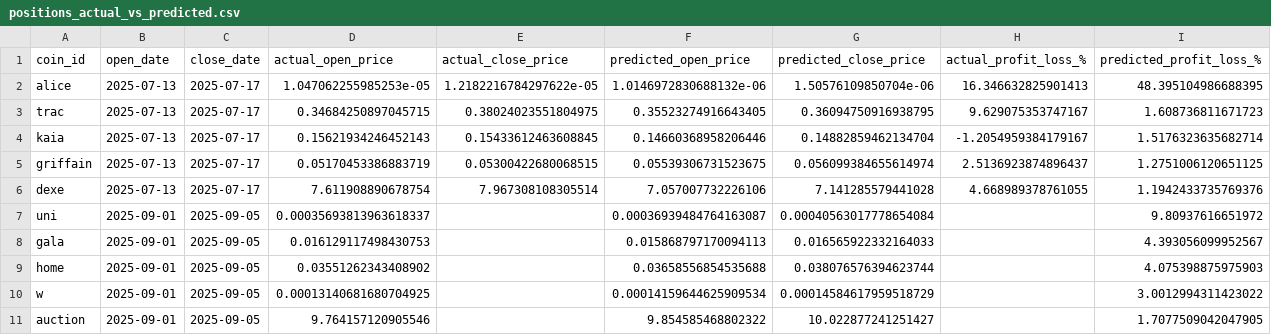
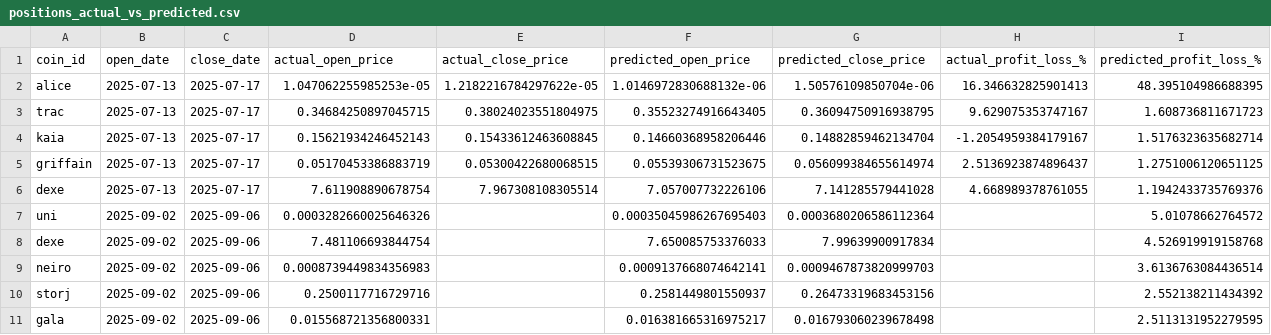
Before and after one commit to tamonashroy/price-prediction-app, a CSV file: positions_actual_vs_predicted.csv, drawn as a sheet.

```diff
--- a/positions_actual_vs_predicted.csv
+++ b/positions_actual_vs_predicted.csv
@@ -6,6 +6,6 @@ griffain,2025-07-13,2025-07-17,0.05170453386883719,0.05300422680068515,0.0553930
 dexe,2025-07-13,2025-07-17,7.611908890678754,7.967308108305514,7.057007732226106,7.141285579441028,4.668989378761055,1.1942433735769376
-uni,2025-09-01,2025-09-05,0.00035693813963618337,,0.00036939484764163087,0.00040563017778654084,,9.80937616651972
-gala,2025-09-01,2025-09-05,0.016129117498430753,,0.015868797170094113,0.016565922332164033,,4.393056099952567
-home,2025-09-01,2025-09-05,0.03551262343408902,,0.03658556854535688,0.038076576394623744,,4.075398875975903
-w,2025-09-01,2025-09-05,0.00013140681680704925,,0.00014159644625909534,0.00014584617959518729,,3.0012994311423022
-auction,2025-09-01,2025-09-05,9.764157120905546,,9.854585468802322,10.022877241251427,,1.7077509042047905
+uni,2025-09-02,2025-09-06,0.0003282660025646326,,0.00035045986267695403,0.0003680206586112364,,5.01078662764572
+dexe,2025-09-02,2025-09-06,7.481106693844754,,7.650085753376033,7.99639900917834,,4.526919919158768
+neiro,2025-09-02,2025-09-06,0.0008739449834356983,,0.0009137668074642141,0.0009467873820999703,,3.6136763084436514
+storj,2025-09-02,2025-09-06,0.2500117716729716,,0.2581449801550937,0.26473319683453156,,2.552138211434392
+gala,2025-09-02,2025-09-06,0.015568721356800331,,0.016381665316975217,0.016793060239678498,,2.5113131952279595
```
Also changed, not shown: batch_5day_predictions.csv, batch_last5_actual_vs_predicted.csv, 2 other files.
